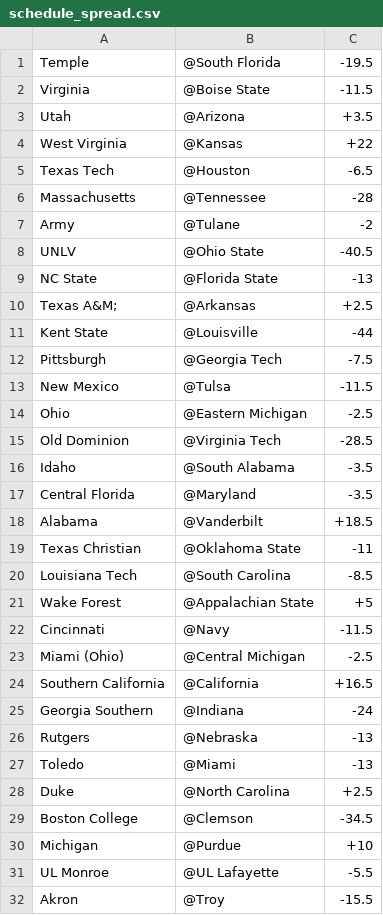
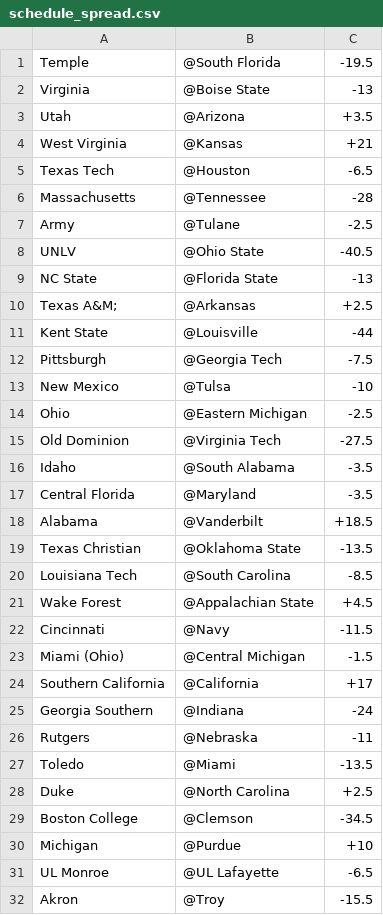
Before and after one commit to jhanna9/cfb-prediction, a CSV file: stat_csv/schedule_spread.csv, drawn as a sheet; only a part is shown; the diff covers the shown part only.

```diff
--- a/stat_csv/schedule_spread.csv
+++ b/stat_csv/schedule_spread.csv
@@ -1,8 +1,8 @@
 Temple,@South Florida,-19.5
-Virginia,@Boise State,-11.5
+Virginia,@Boise State,-13
 Utah,@Arizona,+3.5
-West Virginia,@Kansas,+22
+West Virginia,@Kansas,+21
 Texas Tech,@Houston,-6.5
 Massachusetts,@Tennessee,-28
-Army,@Tulane,-2
+Army,@Tulane,-2.5
 UNLV,@Ohio State,-40.5
@@ -12,5 +12,5 @@ Kent State,@Louisville,-44
 Pittsburgh,@Georgia Tech,-7.5
-New Mexico,@Tulsa,-11.5
+New Mexico,@Tulsa,-10
 Ohio,@Eastern Michigan,-2.5
-Old Dominion,@Virginia Tech,-28.5
+Old Dominion,@Virginia Tech,-27.5
 Idaho,@South Alabama,-3.5
@@ -18,11 +18,11 @@ Central Florida,@Maryland,-3.5
 Alabama,@Vanderbilt,+18.5
-Texas Christian,@Oklahoma State,-11
+Texas Christian,@Oklahoma State,-13.5
 Louisiana Tech,@South Carolina,-8.5
-Wake Forest,@Appalachian State,+5
+Wake Forest,@Appalachian State,+4.5
 Cincinnati,@Navy,-11.5
-Miami (Ohio),@Central Michigan,-2.5
-Southern California,@California,+16.5
+Miami (Ohio),@Central Michigan,-1.5
+Southern California,@California,+17
 Georgia Southern,@Indiana,-24
-Rutgers,@Nebraska,-13
-Toledo,@Miami,-13
+Rutgers,@Nebraska,-11
+Toledo,@Miami,-13.5
 Duke,@North Carolina,+2.5
@@ -30,3 +30,3 @@ Boston College,@Clemson,-34.5
 Michigan,@Purdue,+10
-UL Monroe,@UL Lafayette,-5.5
+UL Monroe,@UL Lafayette,-6.5
 Akron,@Troy,-15.5
```
Also changed, not shown: 4 added rows, 4 removed rows, 7 moved rows and 2 edited cells elsewhere in this file, 1 other file.
